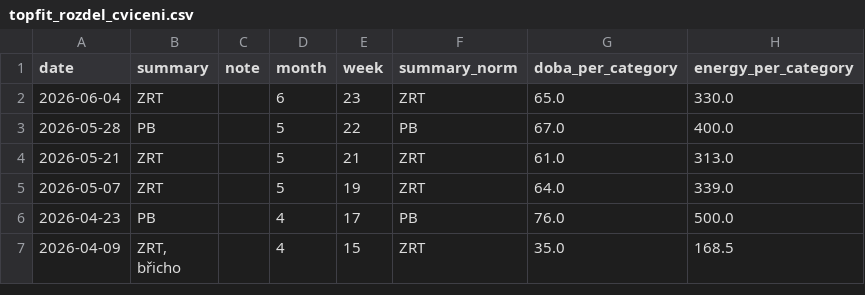
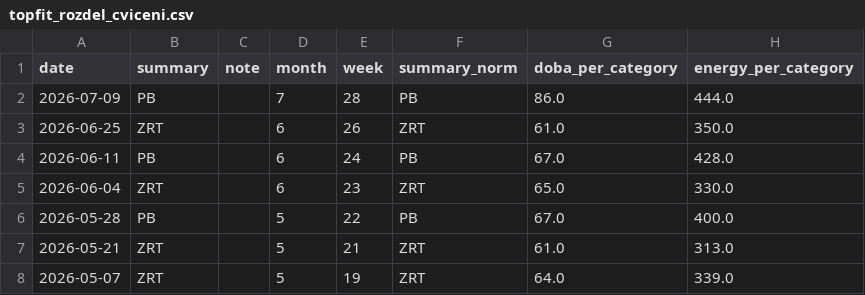
Before and after one commit to MarekCoderslab/TOPFIT, a CSV file: topfit_rozdel_cviceni.csv, drawn as a sheet; only a part is shown; the shorter side is filled out with more unchanged rows; the diff names each change by its address in the sheet, - before the commit and + after, or states it on an @@ line.

Commit message:
Update topfit_rozdel_cviceni.csv

```diff
--- a/topfit_rozdel_cviceni.csv
+++ b/topfit_rozdel_cviceni.csv
+row 2: 2026-07-09 | PB |  | 7 | 28 | PB | 86.0 | 444.0
+row 3: 2026-06-25 | ZRT |  | 6 | 26 | ZRT | 61.0 | 350.0
+row 4: 2026-06-11 | PB |  | 6 | 24 | PB | 67.0 | 428.0
```
